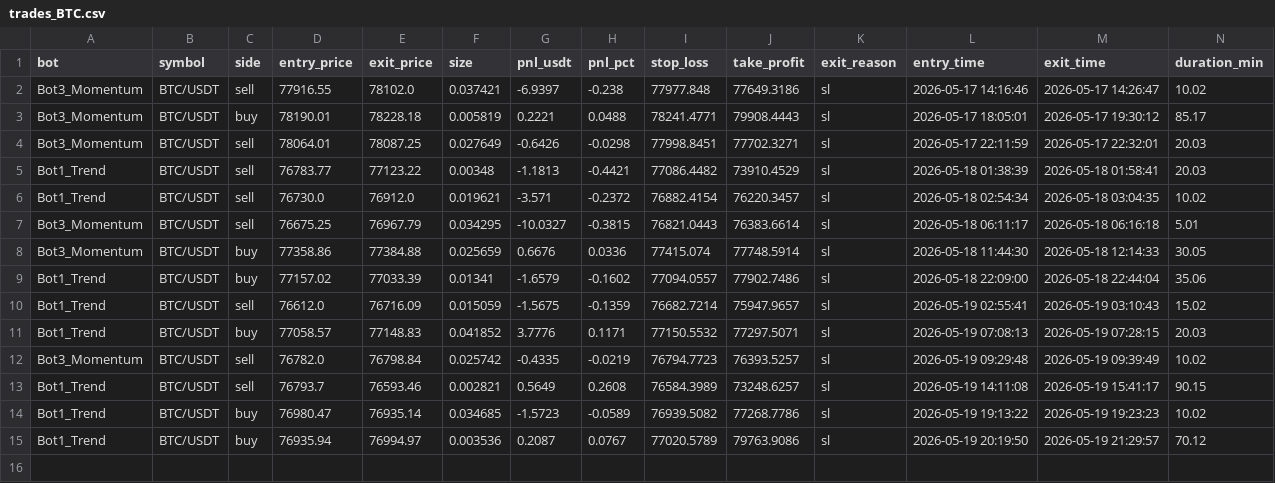
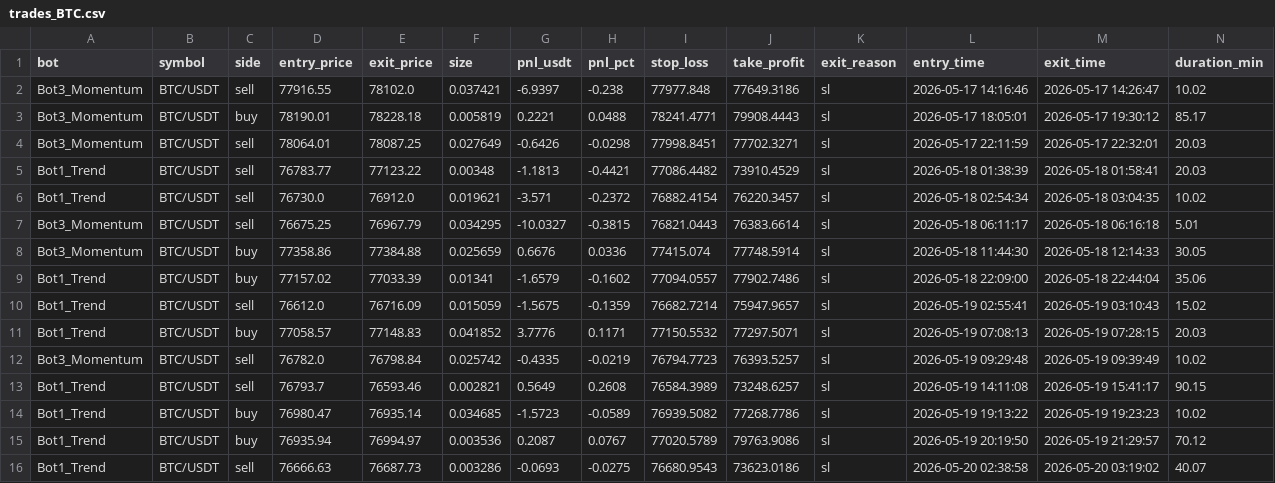
Before and after one commit to Jorjota12/trading_bots, a CSV file: trades_BTC.csv, drawn as a sheet.

Commit message:
update trades_BTC.csv

```diff
--- a/trades_BTC.csv
+++ b/trades_BTC.csv
@@ -15 +15,2 @@ Bot1_Trend,BTC/USDT,buy,76980.47,76935.14,0.034685,-1.5723,-0.0589,76939.5082,77
 Bot1_Trend,BTC/USDT,buy,76935.94,76994.97,0.003536,0.2087,0.0767,77020.5789,79763.9086,sl,2026-05-19 20:19:50,2026-05-19 21:29:57,70.12
+Bot1_Trend,BTC/USDT,sell,76666.63,76687.73,0.003286,-0.0693,-0.0275,76680.9543,73623.0186,sl,2026-05-20 02:38:58,2026-05-20 03:19:02,40.07
```
